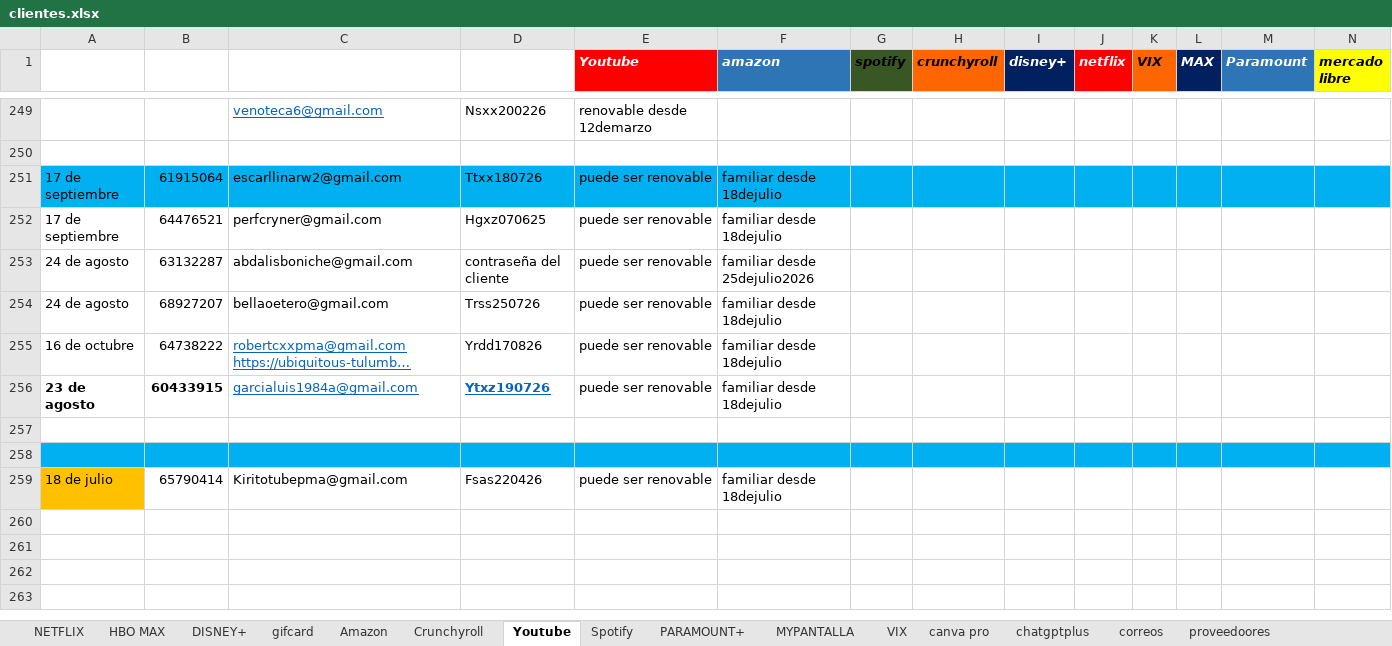
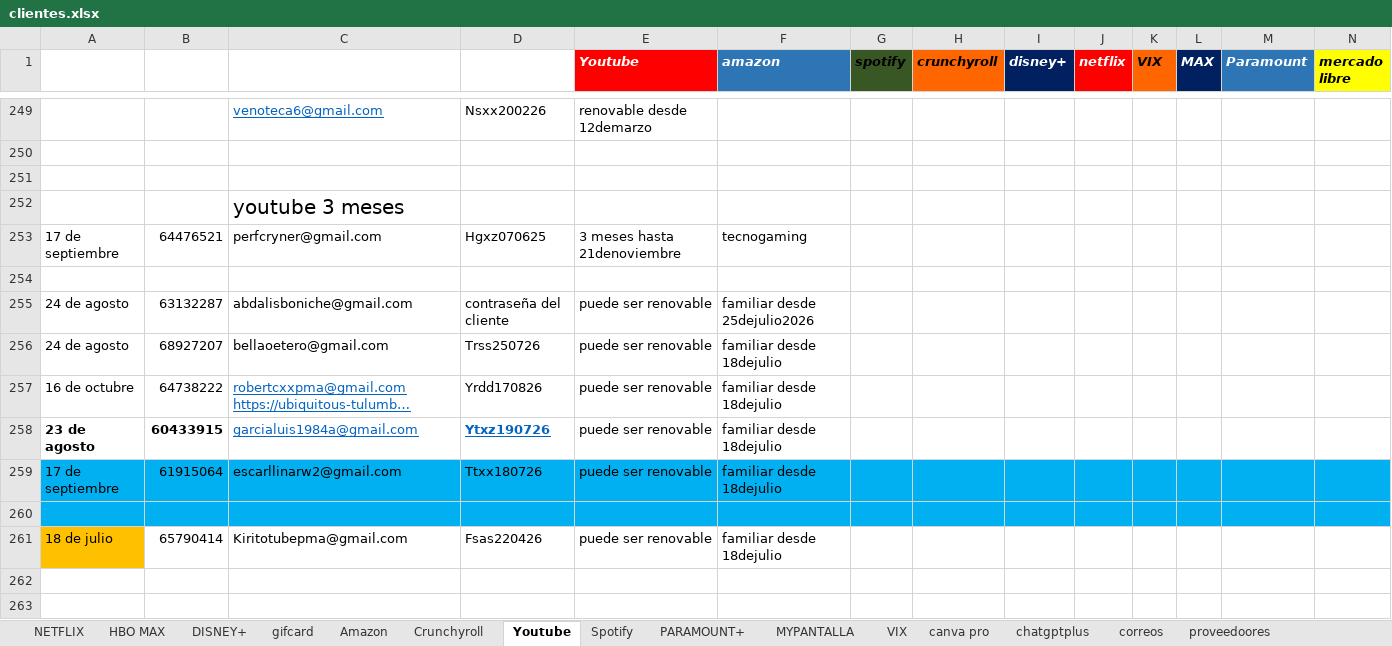
Before and after one commit to andresperea4215-beep/netflix-server, an Excel workbook: clientes.xlsx, sheet Youtube, drawn as a sheet; only a part is shown, gaps mark what is left out; long unchanged cells end in …; values as stored, in another font and other column widths than the file's, no borders; charts and pictures not drawn; removed rows and columns are numbered as before the commit, all else as after; the diff names each change by its address in the sheet, - before the commit and + after, or states it on an @@ line.

```diff
--- a/clientes.xlsx (sheet Youtube)
+++ b/clientes.xlsx (sheet Youtube)
-row 251: 17 de septiembre | 61915064 | escarllinarw2@gmail.com | Ttxx180726 | puede ser renovable | familiar desde 18dejulio
+row 251: (empty)
-A251:N251 fill: #00B0F0
+A251:N251 fill: none
+row 252:  |  | youtube 3 meses
-E253 (Youtube): puede ser renovable
+E253 (Youtube): 3 meses hasta 21denoviembre
-F253 (amazon): familiar desde 18dejulio
+F253 (amazon): tecnogaming
+row 254: (empty)
-row 259: (empty)
+row 259: 17 de septiembre | 61915064 | escarllinarw2@gmail.com | Ttxx180726 | puede ser renovable | familiar desde 18dejulio
-A259:N259 fill: none
+A259:N259 fill: #00B0F0
-row 260: (empty)
-row 261: (empty)
```
Also changed, not shown: sheet NETFLIX, sheet Amazon, sheet HBO MAX, sheet DISNEY+, sheet Spotify, sheet Crunchyroll, 2 more sheets, charts or pictures.
